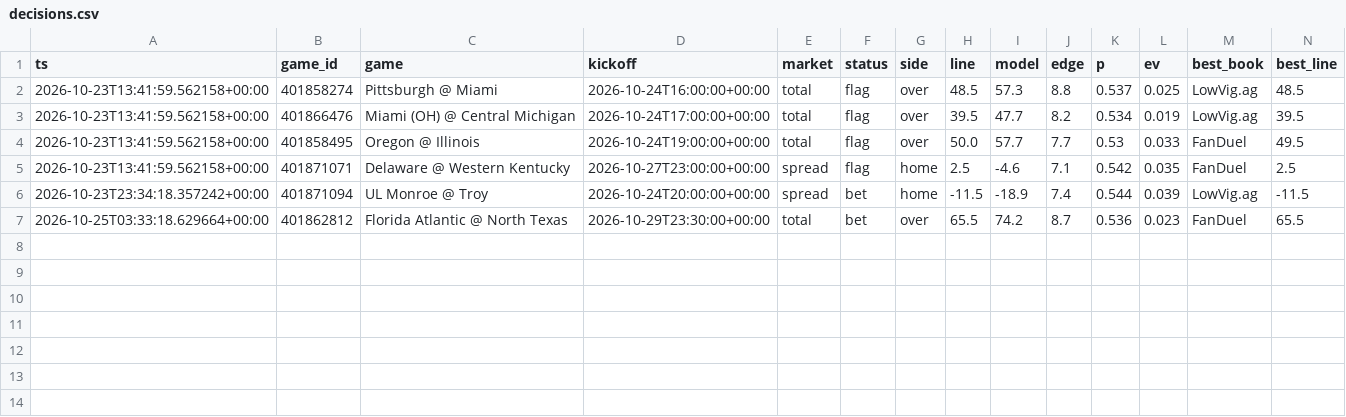
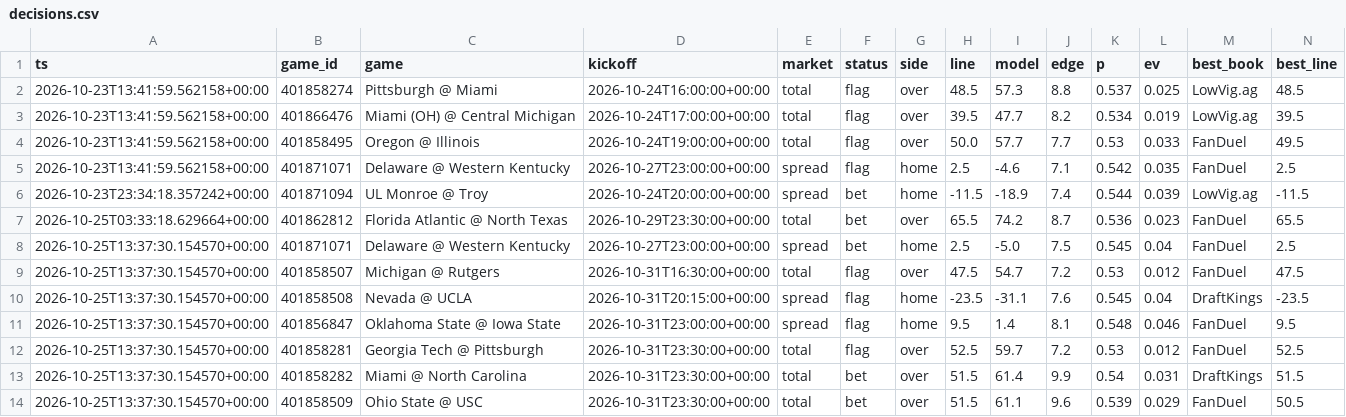
Before and after one commit to trojar1234/college-picks, a CSV file: data/decisions.csv, drawn as a sheet; only a part is shown; rows hold the shown columns only; the diff names each change by its address in the sheet, - before the commit and + after, or states it on an @@ line.

Commit message:
Model update 2026-10-25T13:37Z

```diff
--- a/data/decisions.csv
+++ b/data/decisions.csv
+row 8: 2026-10-25T13:37:30.154570+00:00 | 401871071 | Delaware @ Western Kentucky | 2026-10-27T23:00:00+00:00 | spread | bet | home | 2.5 | -5.0 | 7.5 | 0.545 | 0.04 | FanDuel | 2.5
+row 9: 2026-10-25T13:37:30.154570+00:00 | 401858507 | Michigan @ Rutgers | 2026-10-31T16:30:00+00:00 | total | flag | over | 47.5 | 54.7 | 7.2 | 0.53 | 0.012 | FanDuel | 47.5
+row 10: 2026-10-25T13:37:30.154570+00:00 | 401858508 | Nevada @ UCLA | 2026-10-31T20:15:00+00:00 | spread | flag | home | -23.5 | -31.1 | 7.6 | 0.545 | 0.04 | DraftKings | -23.5
+row 11: 2026-10-25T13:37:30.154570+00:00 | 401856847 | Oklahoma State @ Iowa State | 2026-10-31T23:00:00+00:00 | spread | flag | home | 9.5 | 1.4 | 8.1 | 0.548 | 0.046 | FanDuel | 9.5
+row 12: 2026-10-25T13:37:30.154570+00:00 | 401858281 | Georgia Tech @ Pittsburgh | 2026-10-31T23:30:00+00:00 | total | flag | over | 52.5 | 59.7 | 7.2 | 0.53 | 0.012 | FanDuel | 52.5
+row 13: 2026-10-25T13:37:30.154570+00:00 | 401858282 | Miami @ North Carolina | 2026-10-31T23:30:00+00:00 | total | bet | over | 51.5 | 61.4 | 9.9 | 0.54 | 0.031 | DraftKings | 51.5
+row 14: 2026-10-25T13:37:30.154570+00:00 | 401858509 | Ohio State @ USC | 2026-10-31T23:30:00+00:00 | total | bet | over | 51.5 | 61.1 | 9.6 | 0.539 | 0.029 | FanDuel | 50.5
```
Also changed, not shown: docs/decisions.csv, 18 other files.
